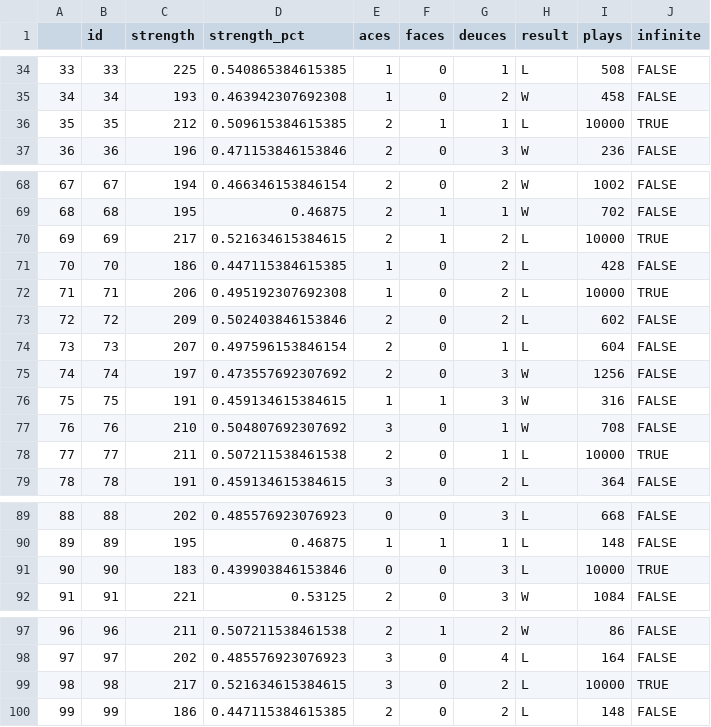
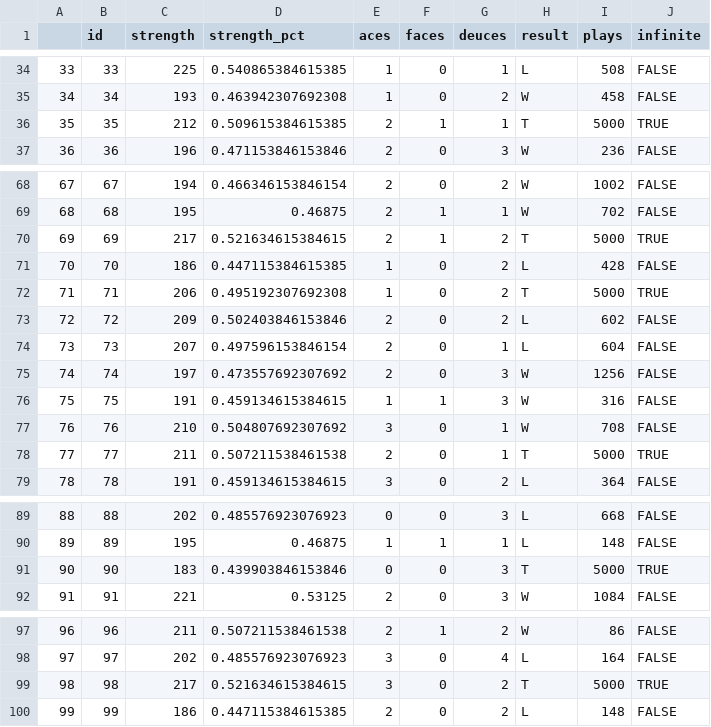
Before and after one commit to emurphy/war-card-game, a CSV file: games100random.csv, drawn as a sheet; only a part is shown, gaps mark what is left out.

```diff
--- a/games100random.csv
+++ b/games100random.csv
@@ -35,3 +35,3 @@
 "34",34,193,0.463942307692308,1,0,2,"W",458,FALSE
-"35",35,212,0.509615384615385,2,1,1,"L",10000,TRUE
+"35",35,212,0.509615384615385,2,1,1,"T",5000,TRUE
 "36",36,196,0.471153846153846,2,0,3,"W",236,FALSE
@@ -69,5 +69,5 @@
 "68",68,195,0.46875,2,1,1,"W",702,FALSE
-"69",69,217,0.521634615384615,2,1,2,"L",10000,TRUE
+"69",69,217,0.521634615384615,2,1,2,"T",5000,TRUE
 "70",70,186,0.447115384615385,1,0,2,"L",428,FALSE
-"71",71,206,0.495192307692308,1,0,2,"L",10000,TRUE
+"71",71,206,0.495192307692308,1,0,2,"T",5000,TRUE
 "72",72,209,0.502403846153846,2,0,2,"L",602,FALSE
@@ -77,3 +77,3 @@
 "76",76,210,0.504807692307692,3,0,1,"W",708,FALSE
-"77",77,211,0.507211538461538,2,0,1,"L",10000,TRUE
+"77",77,211,0.507211538461538,2,0,1,"T",5000,TRUE
 "78",78,191,0.459134615384615,3,0,2,"L",364,FALSE
@@ -90,3 +90,3 @@
 "89",89,195,0.46875,1,1,1,"L",148,FALSE
-"90",90,183,0.439903846153846,0,0,3,"L",10000,TRUE
+"90",90,183,0.439903846153846,0,0,3,"T",5000,TRUE
 "91",91,221,0.53125,2,0,3,"W",1084,FALSE
@@ -98,3 +98,3 @@
 "97",97,202,0.485576923076923,3,0,4,"L",164,FALSE
-"98",98,217,0.521634615384615,3,0,2,"L",10000,TRUE
+"98",98,217,0.521634615384615,3,0,2,"T",5000,TRUE
 "99",99,186,0.447115384615385,2,0,2,"L",148,FALSE
```
Also changed, not shown: 2 other files.
